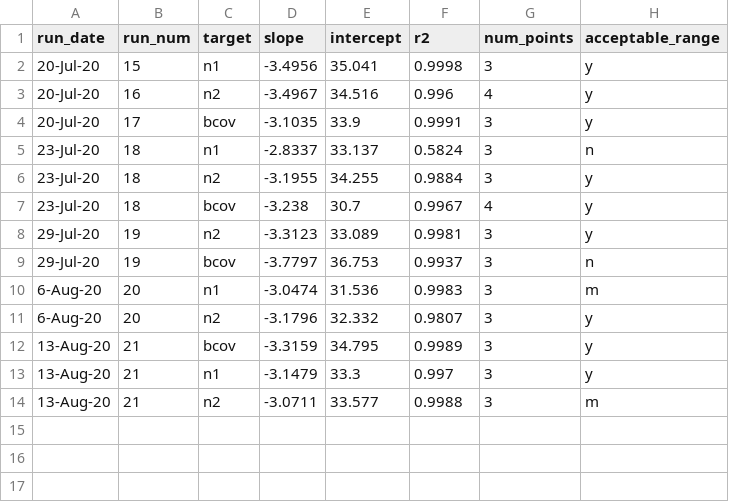
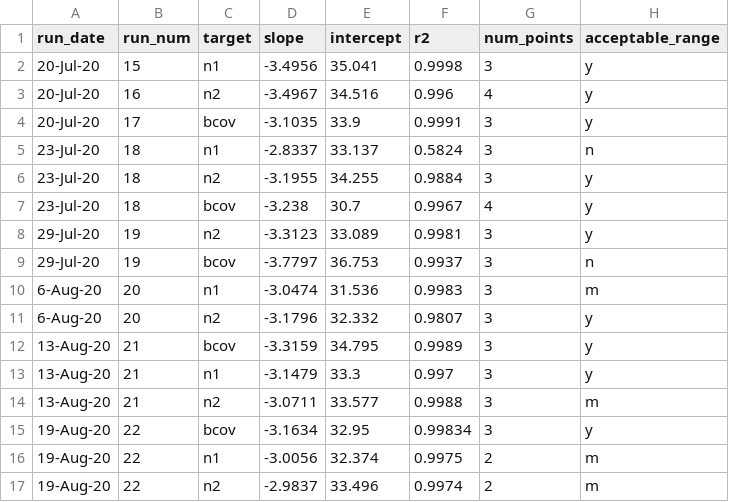
Before and after one commit to meganejlott/wbe_athens_ga, a CSV file: data/raw_data/standard curves.csv, drawn as a sheet; the diff names each change by its address in the sheet, - before the commit and + after, or states it on an @@ line.

```diff
--- a/data/raw_data/standard curves.csv
+++ b/data/raw_data/standard curves.csv
+row 15: 19-Aug-20 | 22 | bcov | -3.1634 | 32.95 | 0.99834 | 3 | y
+row 16: 19-Aug-20 | 22 | n1 | -3.0056 | 32.374 | 0.9975 | 2 | m
+row 17: 19-Aug-20 | 22 | n2 | -2.9837 | 33.496 | 0.9974 | 2 | m
```
Also changed, not shown: data/processed_data/n1_n2_cleaned.csv, data/processed_data/n1_n2_cleaned_cases.csv, 6 other files.
